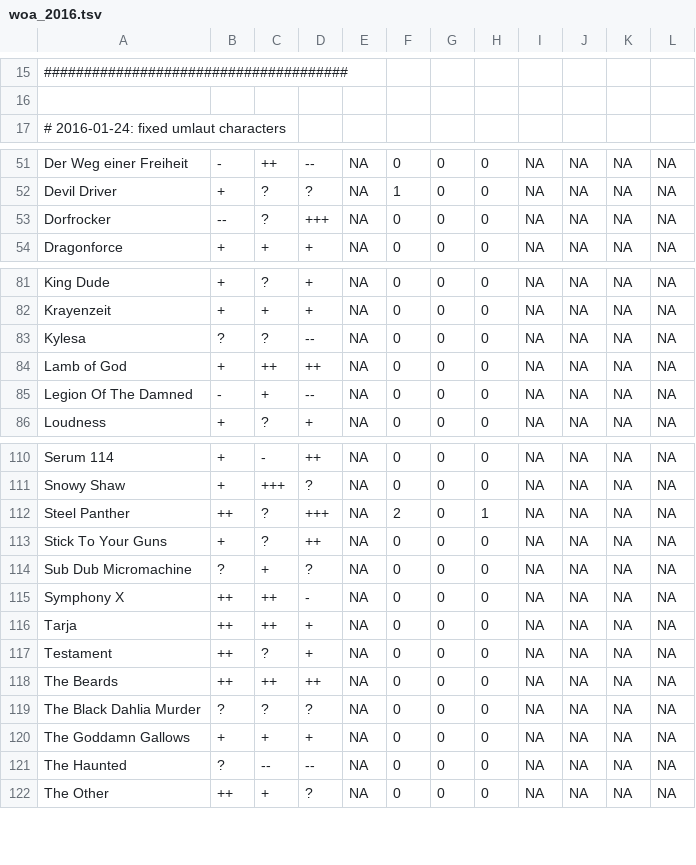
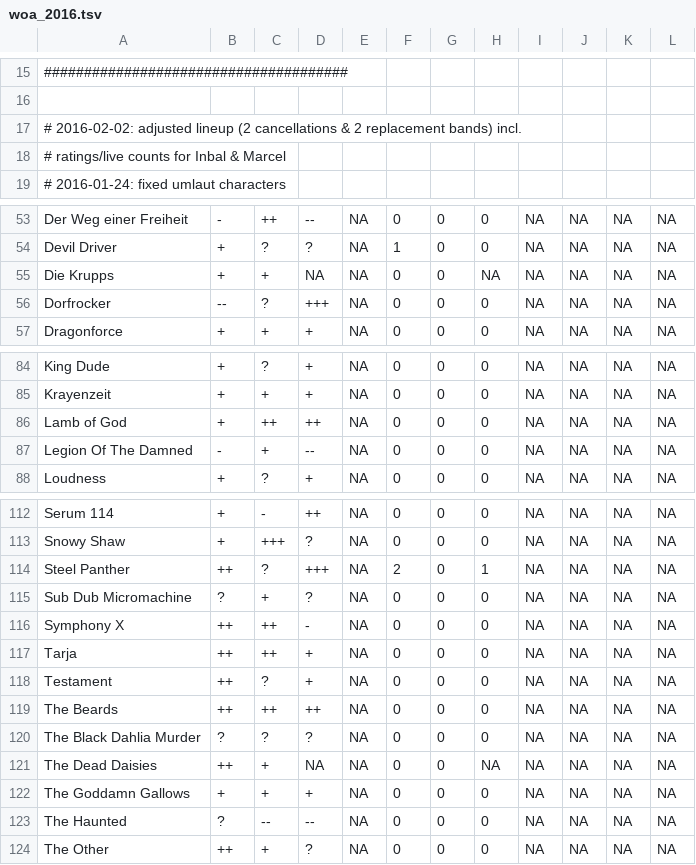
Before and after one commit to mschilli87/festival_scheduler, a TSV file: woa_2016.tsv, drawn as a sheet; only a part is shown, gaps mark what is left out; removed rows and columns are numbered as before the commit, all else as after; the diff covers the shown part only; the diff names each change by its address in the sheet, - before the commit and + after, or states it on an @@ line.

Commit message:
adjusted lineup (2 cancellations & 2 replacement bands) incl. ratings/live counts for Inbal & Marcel

```diff
--- a/woa_2016.tsv
+++ b/woa_2016.tsv
+row 17: # 2016-02-02: adjusted lineup (2 cancellations & 2 replacement bands) incl.
+row 18: # ratings/live counts for Inbal & Marcel
+row 55: Die Krupps | + | + | NA | NA | 0 | 0 | NA | NA | NA | NA | NA
-row 83: Kylesa | ? | ? | -- | NA | 0 | 0 | 0 | NA | NA | NA | NA
-row 113: Stick To Your Guns | + | ? | ++ | NA | 0 | 0 | 0 | NA | NA | NA | NA
+row 121: The Dead Daisies | ++ | + | NA | NA | 0 | 0 | NA | NA | NA | NA | NA
```
Also changed, not shown: 1 edited cell elsewhere in this file.
